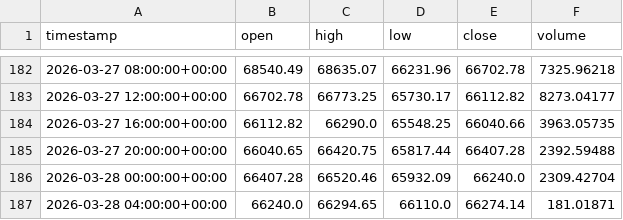
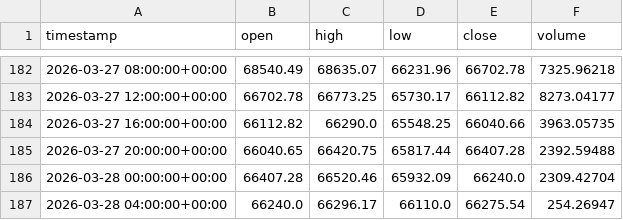
Before and after one commit to EdgeNest-Quant/macd-btc-4h-strategy, a CSV file: data/BTC-PERP_4h.csv, drawn as a sheet; only a part is shown, gaps mark what is left out.

```diff
--- a/data/BTC-PERP_4h.csv
+++ b/data/BTC-PERP_4h.csv
@@ -186,2 +186,2 @@ timestamp,open,high,low,close,volume
 2026-03-28 00:00:00+00:00,66407.28,66520.46,65932.09,66240.0,2309.42704
-2026-03-28 04:00:00+00:00,66240.0,66294.65,66110.0,66274.14,181.01871
+2026-03-28 04:00:00+00:00,66240.0,66296.17,66110.0,66275.54,254.26947
```
Also changed, not shown: 1 other file.
